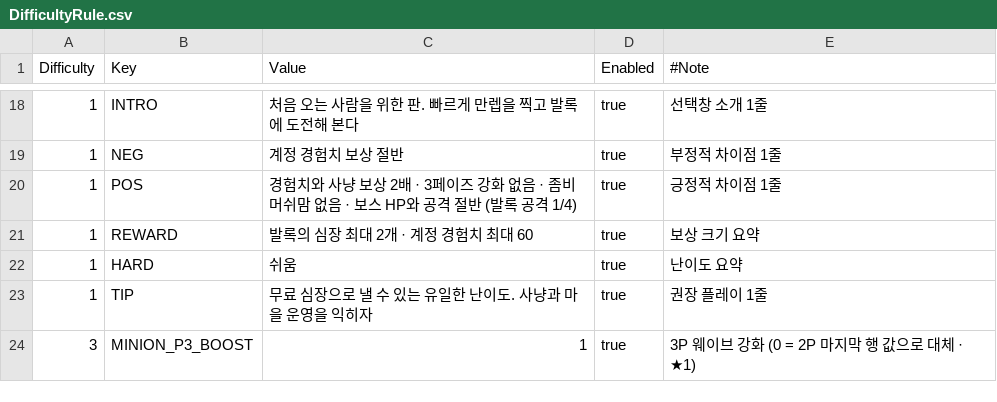
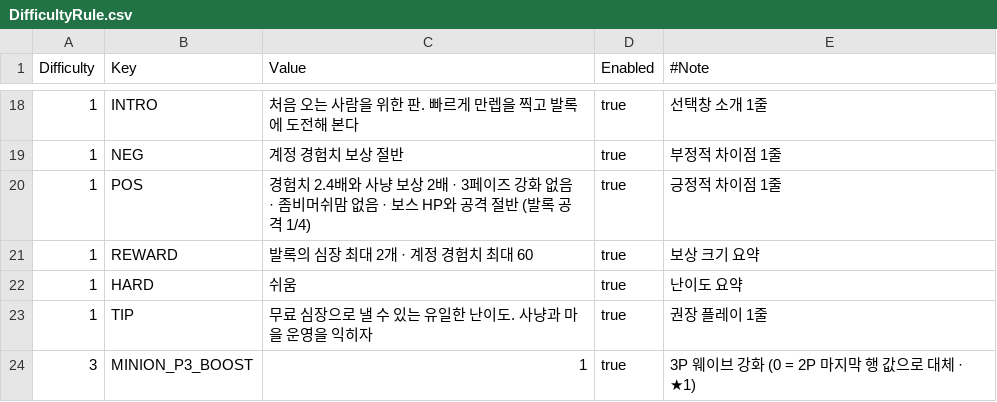
Before and after one commit to alsrn5172/villagedefense, a CSV file: RootDesk/MyDesk/DifficultyRule.csv, drawn as a sheet; only a part is shown, gaps mark what is left out.

```diff
--- a/RootDesk/MyDesk/DifficultyRule.csv
+++ b/RootDesk/MyDesk/DifficultyRule.csv
@@ -19,3 +19,3 @@
 1,NEG,계정 경험치 보상 절반,true,부정적 차이점 1줄
-1,POS,경험치와 사냥 보상 2배 · 3페이즈 강화 없음 · 좀비머쉬맘 없음 · 보스 HP와 공격 절반 (발록 공격 1/4),true,긍정적 차이점 1줄
+1,POS,경험치 2.4배와 사냥 보상 2배 · 3페이즈 강화 없음 · 좀비머쉬맘 없음 · 보스 HP와 공격 절반 (발록 공격 1/4),true,긍정적 차이점 1줄
 1,REWARD,발록의 심장 최대 2개 · 계정 경험치 최대 60,true,보상 크기 요약
```
Also changed, not shown: RootDesk/MyDesk/EliteMonsterInfo.csv, RootDesk/MyDesk/LevelTable.csv, 14 other files.
